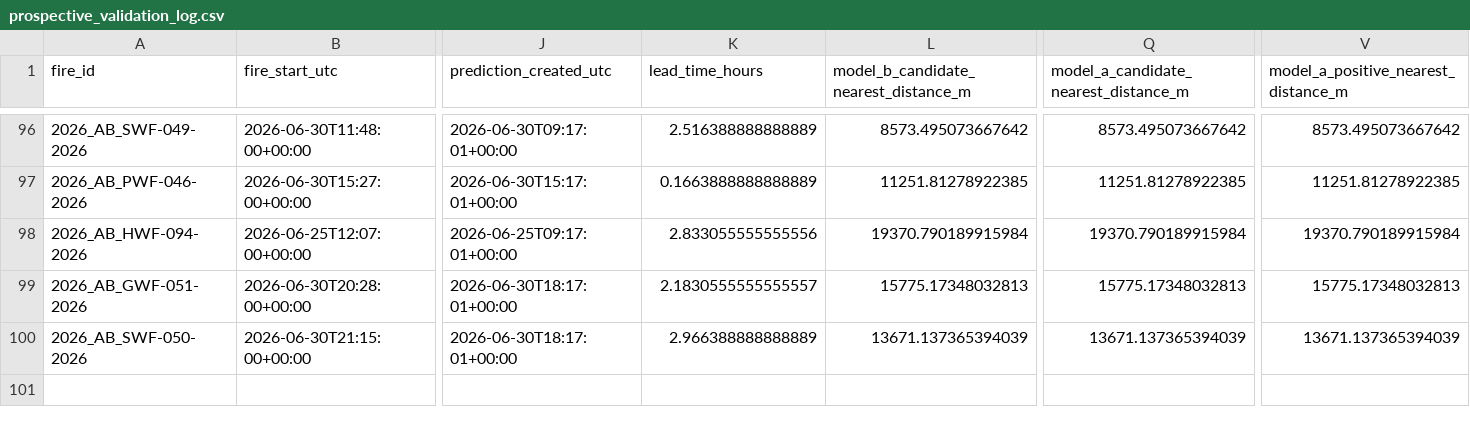
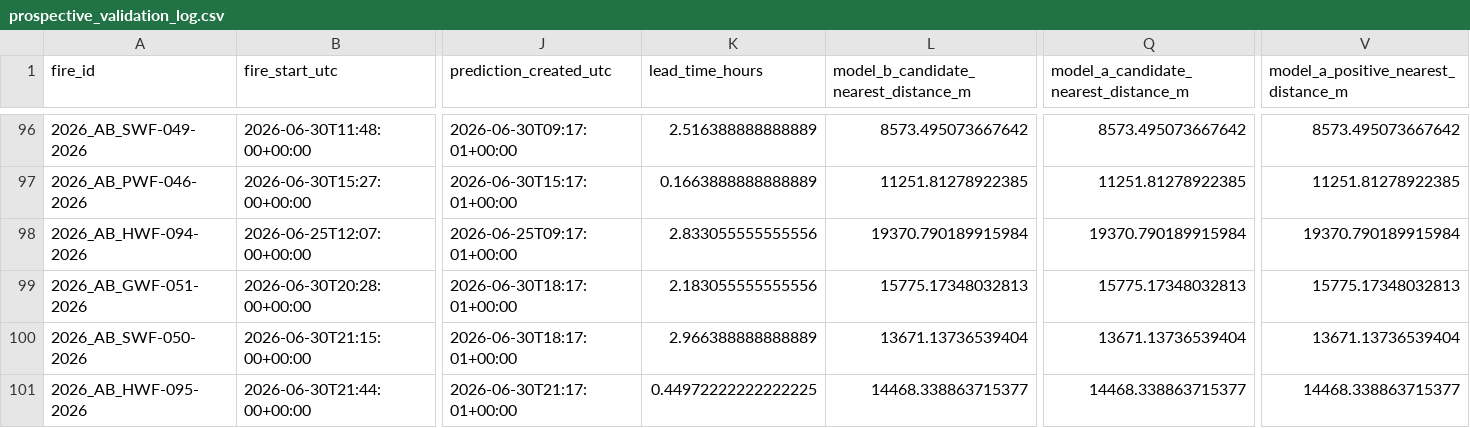
Before and after one commit to romith05/wildfire-dashboard-public, a CSV file: public_dashboard_bundle/data/prospective_validation_log.csv, drawn as a sheet; only a part is shown, gaps mark what is left out; rows hold the shown columns only; the diff names each change by its address in the sheet, - before the commit and + after, or states it on an @@ line.

Commit message:
Update public dashboard bundle live_weather_province_current_20260701_091701 20260701T092934Z

```diff
--- a/public_dashboard_bundle/data/prospective_validation_log.csv
+++ b/public_dashboard_bundle/data/prospective_validation_log.csv
-K99 (lead_time_hours): 2.1830555555555557
+K99 (lead_time_hours): 2.183055555555556
-L100: 13671.137365394039
+L100: 13671.13736539404
-Q100: 13671.137365394039
+Q100: 13671.13736539404
-V100: 13671.137365394039
+V100: 13671.13736539404
+row 101: 2026_AB_HWF-095-2026 | 2026-06-30T21:44:00+00:00 | 2026-06-30T21:17:01+00:00 | 0.44972222222222225 | 14468.338863715377 | 14468.338863715377 | 14468.338863715377
```
Also changed, not shown: public_dashboard_bundle/data/active_fires.csv, 10 other files.
